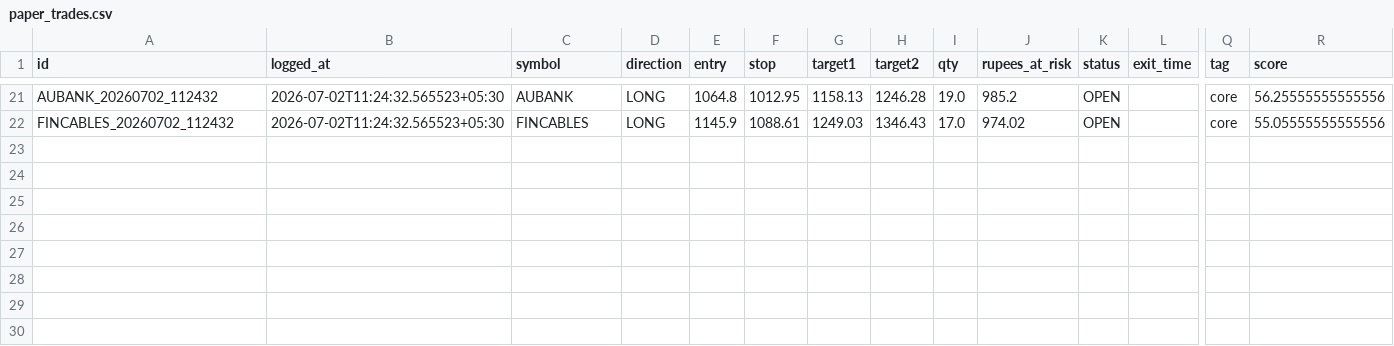
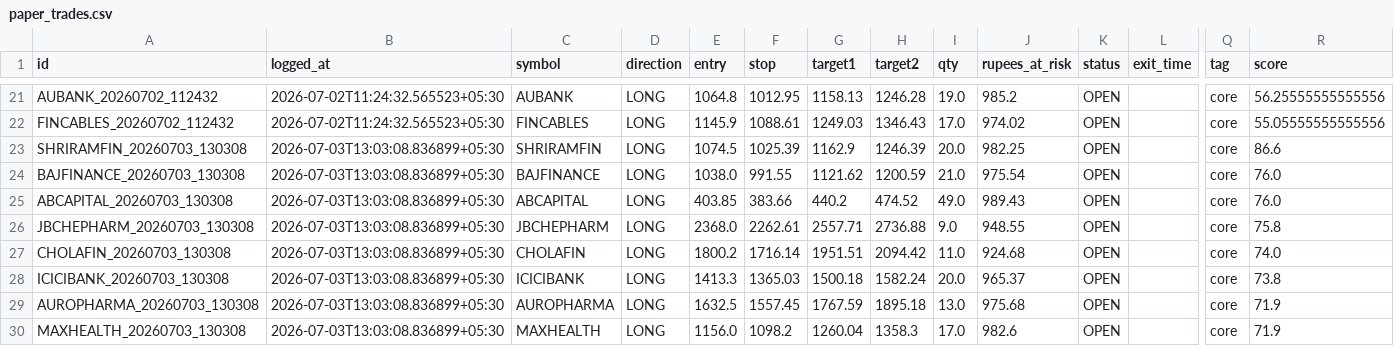
Before and after one commit to Arnav2412/trading-bot, a CSV file: reports/paper_trades.csv, drawn as a sheet; only a part is shown, gaps mark what is left out; rows hold the shown columns only; the diff names each change by its address in the sheet, - before the commit and + after, or states it on an @@ line.

```diff
--- a/reports/paper_trades.csv
+++ b/reports/paper_trades.csv
+row 23: SHRIRAMFIN_20260703_130308 | 2026-07-03T13:03:08.836899+05:30 | SHRIRAMFIN | LONG | 1074.5 | 1025.39 | 1162.9 | 1246.39 | 20.0 | 982.25 | OPEN |  | core | 86.6
+row 24: BAJFINANCE_20260703_130308 | 2026-07-03T13:03:08.836899+05:30 | BAJFINANCE | LONG | 1038.0 | 991.55 | 1121.62 | 1200.59 | 21.0 | 975.54 | OPEN |  | core | 76.0
+row 25: ABCAPITAL_20260703_130308 | 2026-07-03T13:03:08.836899+05:30 | ABCAPITAL | LONG | 403.85 | 383.66 | 440.2 | 474.52 | 49.0 | 989.43 | OPEN |  | core | 76.0
+row 26: JBCHEPHARM_20260703_130308 | 2026-07-03T13:03:08.836899+05:30 | JBCHEPHARM | LONG | 2368.0 | 2262.61 | 2557.71 | 2736.88 | 9.0 | 948.55 | OPEN |  | core | 75.8
+row 27: CHOLAFIN_20260703_130308 | 2026-07-03T13:03:08.836899+05:30 | CHOLAFIN | LONG | 1800.2 | 1716.14 | 1951.51 | 2094.42 | 11.0 | 924.68 | OPEN |  | core | 74.0
+row 28: ICICIBANK_20260703_130308 | 2026-07-03T13:03:08.836899+05:30 | ICICIBANK | LONG | 1413.3 | 1365.03 | 1500.18 | 1582.24 | 20.0 | 965.37 | OPEN |  | core | 73.8
+row 29: AUROPHARMA_20260703_130308 | 2026-07-03T13:03:08.836899+05:30 | AUROPHARMA | LONG | 1632.5 | 1557.45 | 1767.59 | 1895.18 | 13.0 | 975.68 | OPEN |  | core | 71.9
+row 30: MAXHEALTH_20260703_130308 | 2026-07-03T13:03:08.836899+05:30 | MAXHEALTH | LONG | 1156.0 | 1098.2 | 1260.04 | 1358.3 | 17.0 | 982.6 | OPEN |  | core | 71.9
```
Also changed, not shown: 4 other files.
